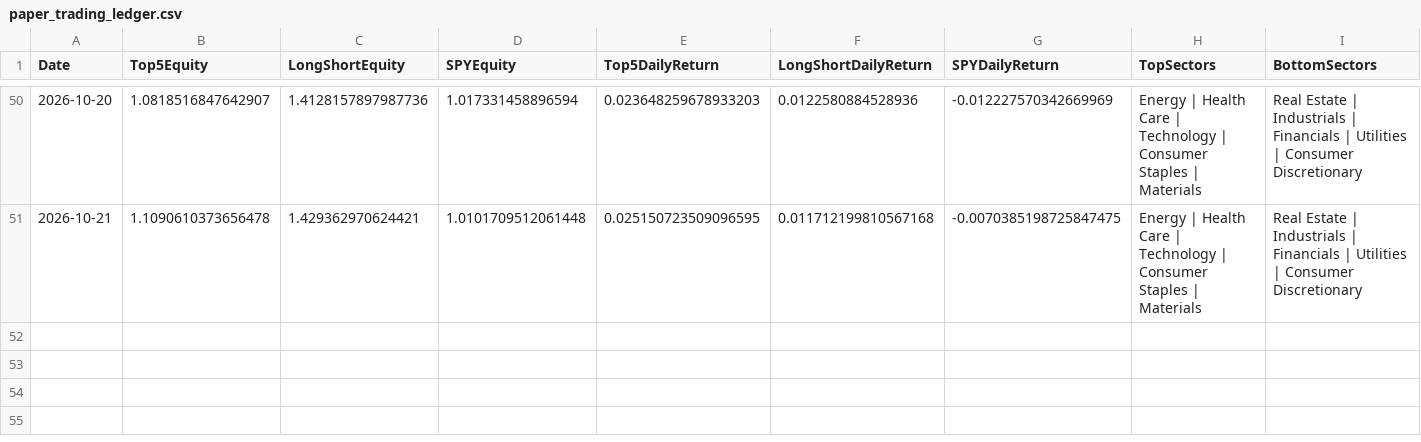
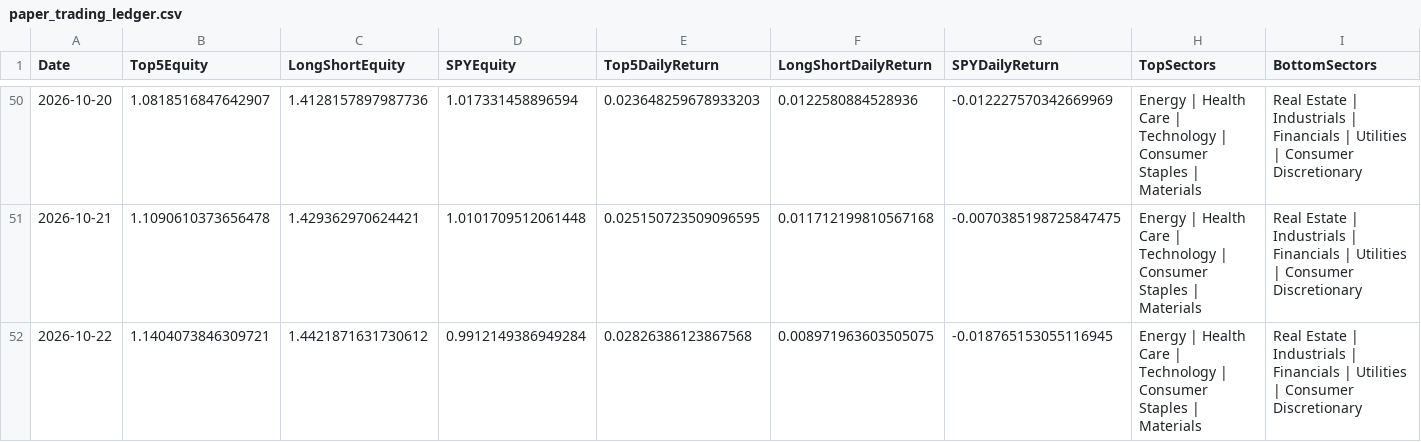
Before and after one commit to pcheong22/stock-sector-dashboard, a CSV file: data/paper_trading_ledger.csv, drawn as a sheet; only a part is shown, gaps mark what is left out; rows hold the shown columns only; the diff names each change by its address in the sheet, - before the commit and + after, or states it on an @@ line.

```diff
--- a/data/paper_trading_ledger.csv
+++ b/data/paper_trading_ledger.csv
+row 52: 2026-10-22 | 1.1404073846309721 | 1.4421871631730612 | 0.9912149386949284 | 0.02826386123867568 | 0.008971963603505075 | -0.018765153055116945 | Energy | Health Care | Technology | Consumer Staples | Materials | Real Estate | Industrials | Financials | Utilities | Consumer Discretionary
```
Also changed, not shown: data/paper_trading_signals.csv, 4 other files.
